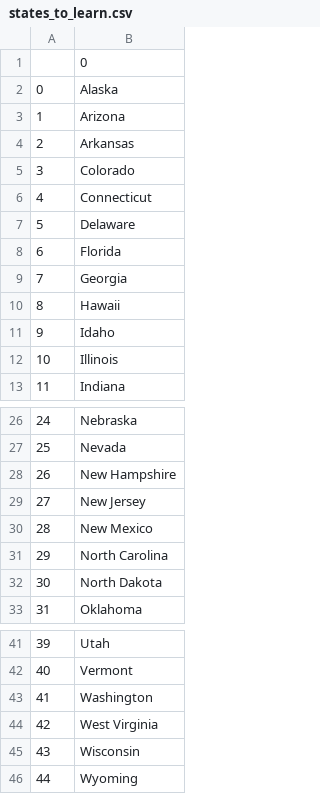
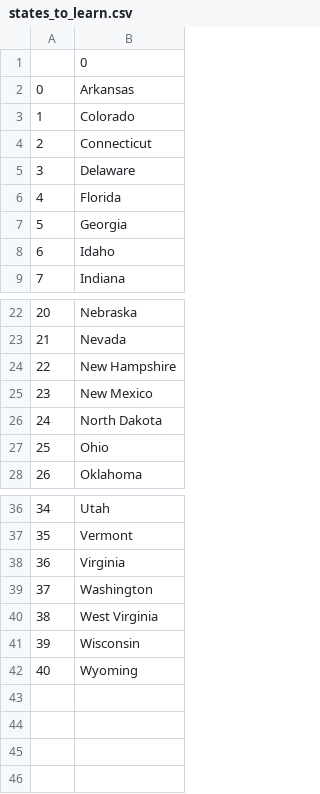
Before and after one commit to VedanthGit/100-days-of-python-by-angela-yu, a CSV file: day 25/day-25-us-states-game-start/states_to_learn.csv, drawn as a sheet; only a part is shown, gaps mark what is left out; removed rows and columns are numbered as before the commit, all else as after; the diff names each change by its address in the sheet, - before the commit and + after, or states it on an @@ line.

Commit message:
day 26 and updating the day 25 U.S. States with list comprehension

```diff
--- a/day 25/day-25-us-states-game-start/states_to_learn.csv
+++ b/day 25/day-25-us-states-game-start/states_to_learn.csv
-row 2: 0 | Alaska
-row 3: 1 | Arizona
@@ column A renumbered from row 2 down @@
-row 10: 8 | Hawaii
-row 12: 10 | Illinois
-row 29: 27 | New Jersey
-row 31: 29 | North Carolina
+row 27: 25 | Ohio
+row 38: 36 | Virginia
```
Also changed, not shown: 3 other files.
